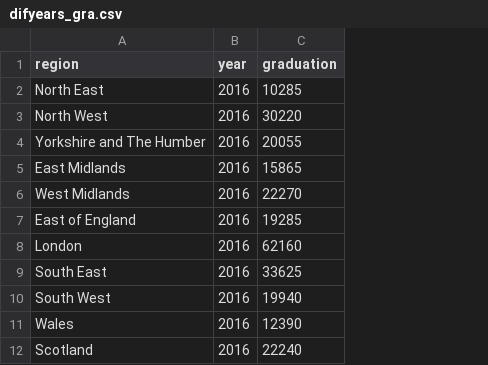
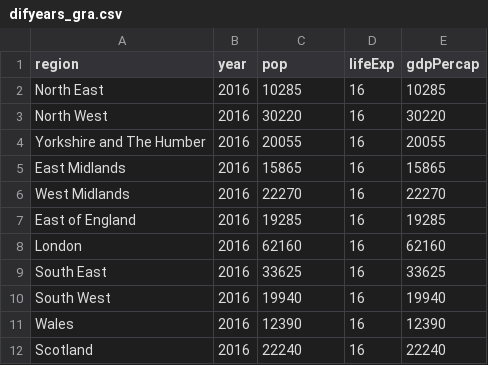
Before and after one commit to Jishenshen/Employment, a CSV file: data/difyears_gra.csv, drawn as a sheet; only a part is shown; the diff names each change by its address in the sheet, - before the commit and + after, or states it on an @@ line.

Commit message:
change the data

```diff
--- a/data/difyears_gra.csv
+++ b/data/difyears_gra.csv
+column D (lifeExp), rows 2-12: all 16
+column E (gdpPercap), rows 2-12: 10285 | 30220 | 20055 | 15865 | 22270 | 19285 | 62160 | 33625 | 19940 | 12390 | 22240
-C1: graduation
+C1: pop
```
Also changed, not shown: 1 other file.
